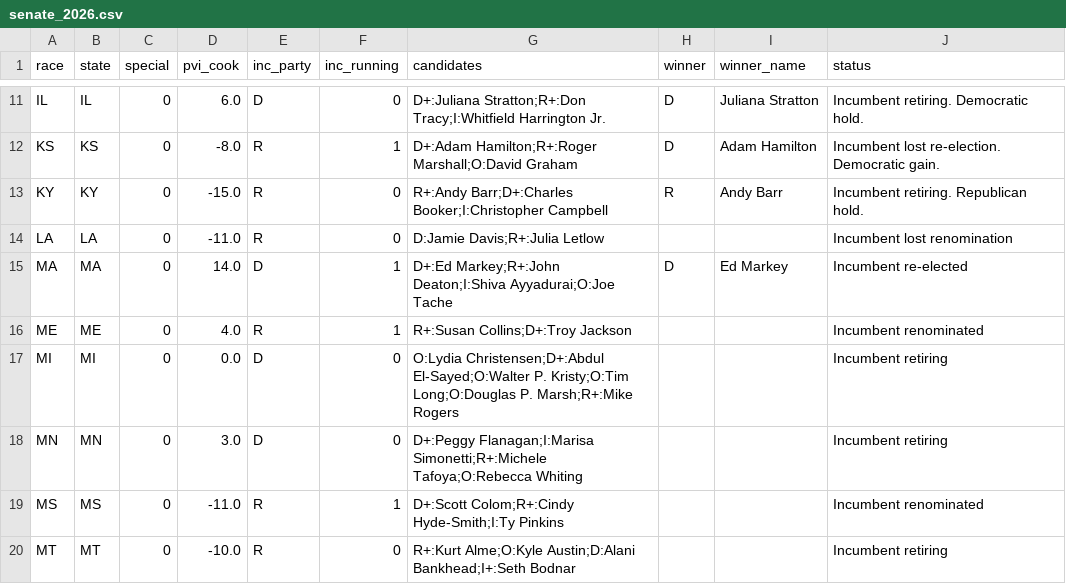
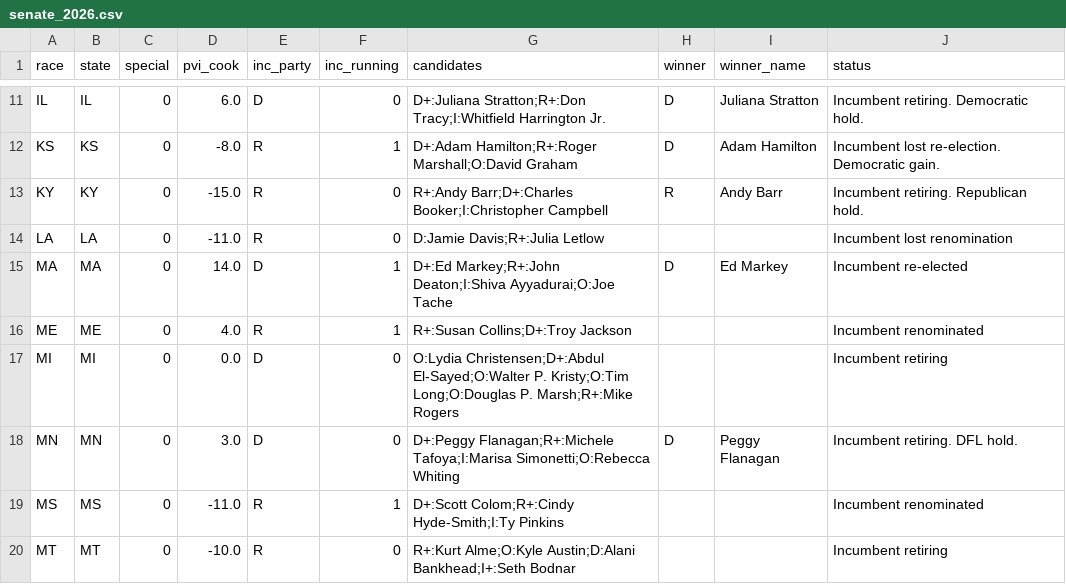
Before and after one commit to elmandalorian-thx/Midterms2026ML, a CSV file: data/raw/senate_2026.csv, drawn as a sheet; only a part is shown, gaps mark what is left out.

```diff
--- a/data/raw/senate_2026.csv
+++ b/data/raw/senate_2026.csv
@@ -17,3 +17,3 @@ ME,ME,0,4.0,R,1,R+:Susan Collins;D+:Troy Jackson,,,Incumbent renominated
 MI,MI,0,0.0,D,0,O:Lydia Christensen;D+:Abdul El-Sayed;O:Walter P. Kristy;O:Tim Long;O:Douglas P. Marsh;R+:Mike Rogers,,,Incumbent retiring
-MN,MN,0,3.0,D,0,D+:Peggy Flanagan;I:Marisa Simonetti;R+:Michele Tafoya;O:Rebecca Whiting,,,Incumbent retiring
+MN,MN,0,3.0,D,0,D+:Peggy Flanagan;R+:Michele Tafoya;I:Marisa Simonetti;O:Rebecca Whiting,D,Peggy Flanagan,Incumbent retiring. DFL hold.
 MS,MS,0,-11.0,R,1,D+:Scott Colom;R+:Cindy Hyde-Smith;I:Ty Pinkins,,,Incumbent renominated
```
Also changed, not shown: 1 other file.
